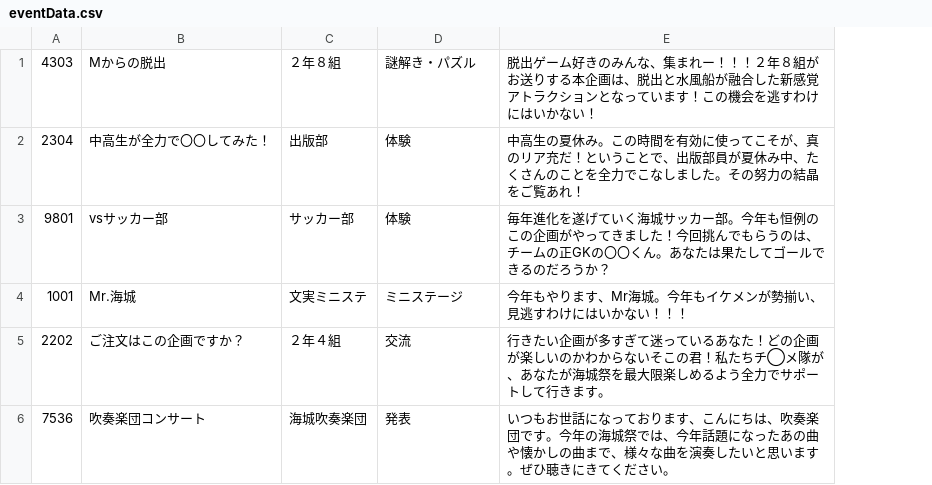
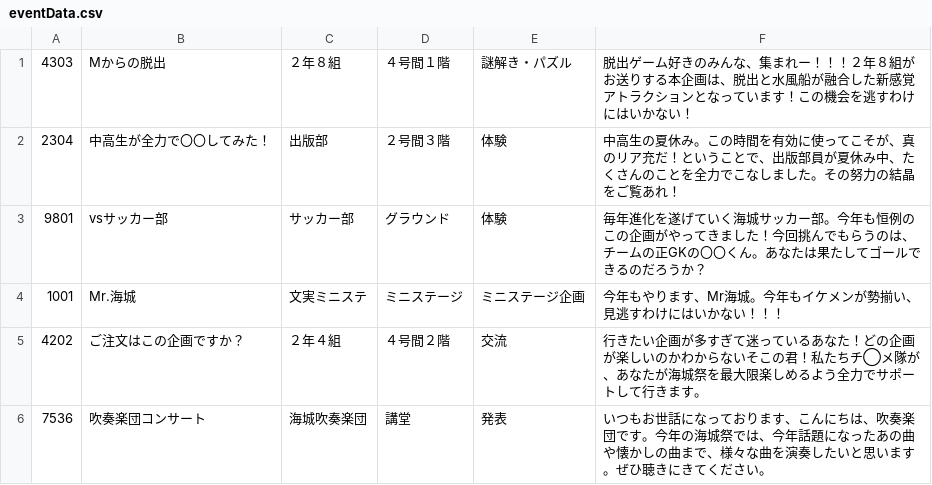
Before and after one commit to kaijo-programming-ios/app2017, a CSV file: eventData.csv, drawn as a sheet; addresses are those after the commit; the diff names each change by its address in the sheet, - before the commit and + after, or states it on an @@ line.

```diff
--- a/eventData.csv
+++ b/eventData.csv
+column D, rows 1-6: ４号間１階 | ２号間３階 | グラウンド | ミニステージ | ４号間２階 | 講堂
-E4: ミニステージ
+E4: ミニステージ企画
-A5: 2202
+A5: 4202
```
Also changed, not shown: 3 other files.
